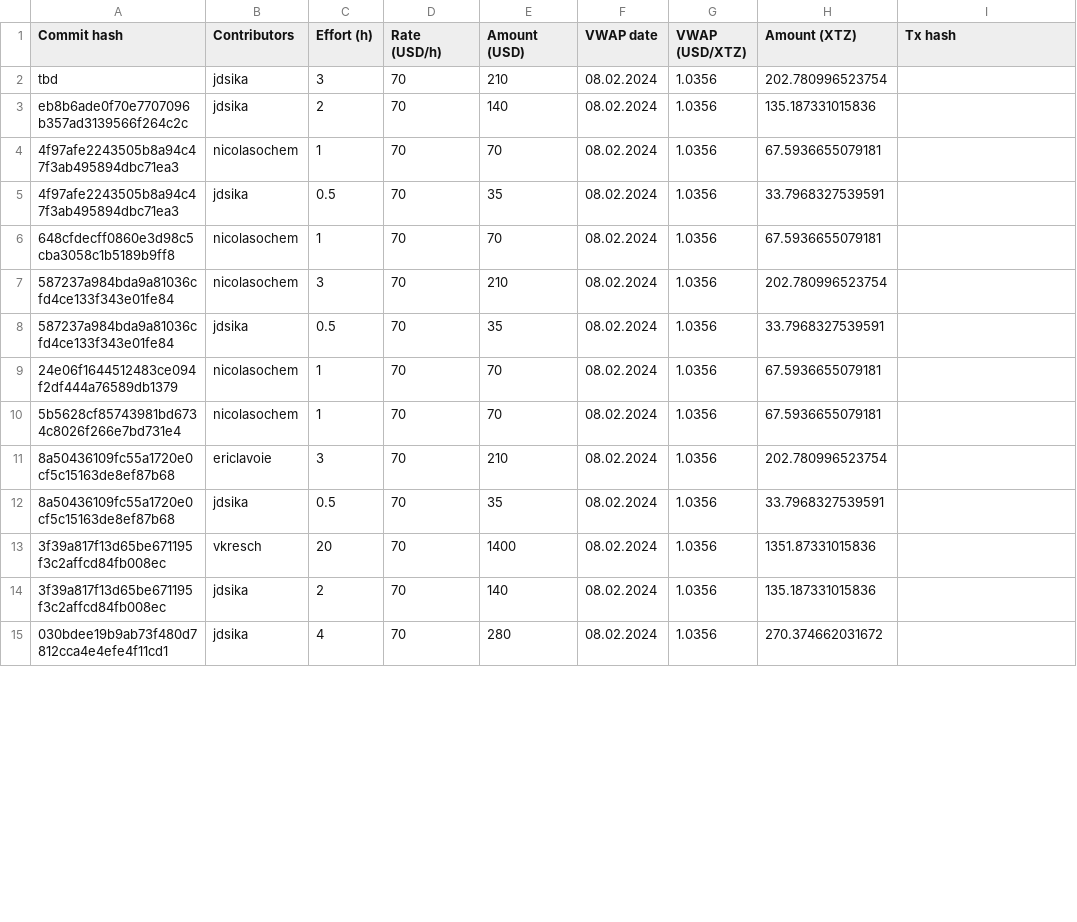
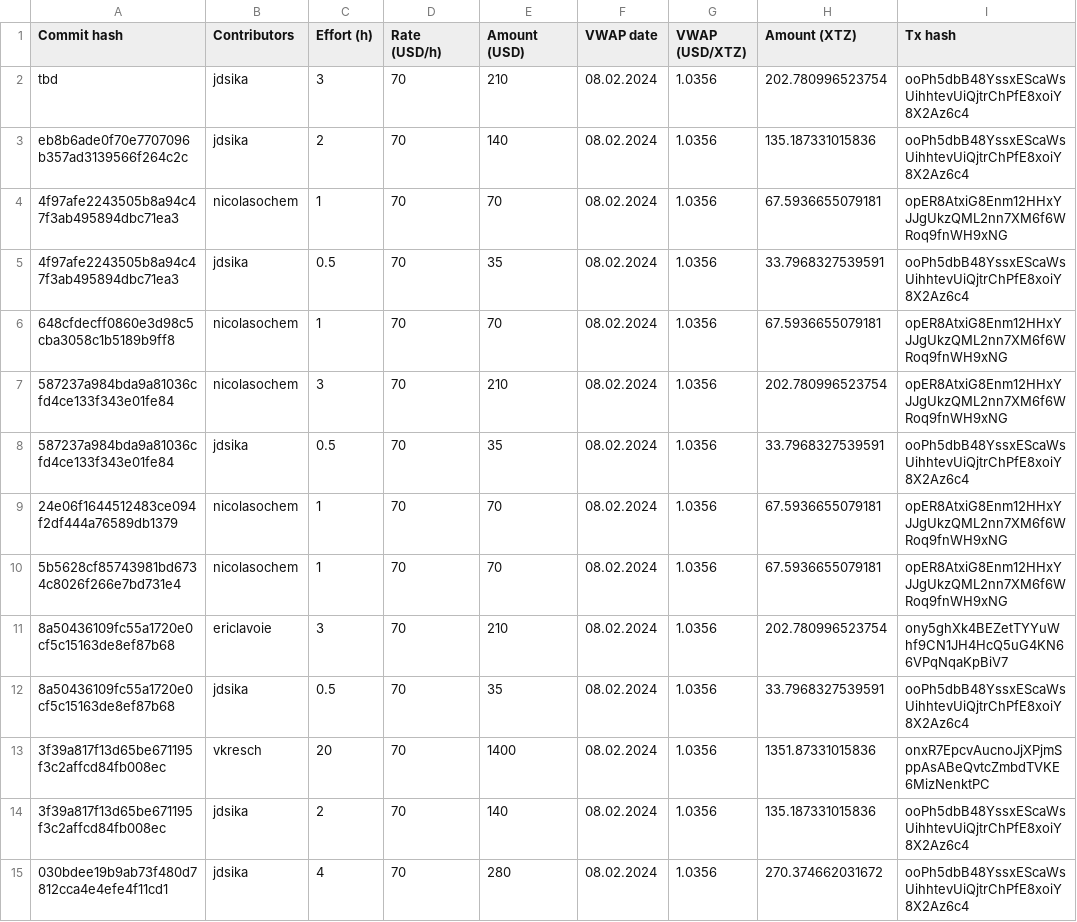
Before and after one commit to tezos-reward-distributor-organization/tezos-reward-distributor, a CSV file: contribution_payment_history.csv, drawn as a sheet; only a part is shown; the diff covers the shown part only.

Commit message:
Add transaction hashes

```diff
--- a/contribution_payment_history.csv
+++ b/contribution_payment_history.csv
@@ -1,15 +1,15 @@
 Commit hash, Contributors, Effort (h), Rate (USD/h), Amount (USD), VWAP date, VWAP (USD/XTZ), Amount (XTZ), Tx hash
-tbd,jdsika,3,70,210,08.02.2024,1.0356,202.780996523754,
-eb8b6ade0f70e7707096b357ad3139566f264c2c,jdsika,2,70,140,08.02.2024,1.0356,135.187331015836,
-4f97afe2243505b8a94c47f3ab495894dbc71ea3,nicolasochem,1,70,70,08.02.2024,1.0356,67.5936655079181,
-4f97afe2243505b8a94c47f3ab495894dbc71ea3,jdsika,0.5,70,35,08.02.2024,1.0356,33.7968327539591,
-648cfdecff0860e3d98c5cba3058c1b5189b9ff8,nicolasochem,1,70,70,08.02.2024,1.0356,67.5936655079181,
-587237a984bda9a81036cfd4ce133f343e01fe84,nicolasochem,3,70,210,08.02.2024,1.0356,202.780996523754,
-587237a984bda9a81036cfd4ce133f343e01fe84,jdsika,0.5,70,35,08.02.2024,1.0356,33.7968327539591,
-24e06f1644512483ce094f2df444a76589db1379,nicolasochem,1,70,70,08.02.2024,1.0356,67.5936655079181,
-5b5628cf85743981bd6734c8026f266e7bd731e4,nicolasochem,1,70,70,08.02.2024,1.0356,67.5936655079181,
-8a50436109fc55a1720e0cf5c15163de8ef87b68,ericlavoie,3,70,210,08.02.2024,1.0356,202.780996523754,
-8a50436109fc55a1720e0cf5c15163de8ef87b68,jdsika,0.5,70,35,08.02.2024,1.0356,33.7968327539591,
-3f39a817f13d65be671195f3c2affcd84fb008ec,vkresch,20,70,1400,08.02.2024,1.0356,1351.87331015836,
-3f39a817f13d65be671195f3c2affcd84fb008ec,jdsika,2,70,140,08.02.2024,1.0356,135.187331015836,
-030bdee19b9ab73f480d7812cca4e4efe4f11cd1,jdsika,4,70,280,08.02.2024,1.0356,270.374662031672,
+tbd,jdsika,3,70,210,08.02.2024,1.0356,202.780996523754,ooPh5dbB48YssxEScaWsUihhtevUiQjtrChPfE8xoiY8X2Az6c4
+eb8b6ade0f70e7707096b357ad3139566f264c2c,jdsika,2,70,140,08.02.2024,1.0356,135.187331015836,ooPh5dbB48YssxEScaWsUihhtevUiQjtrChPfE8xoiY8X2Az6c4
+4f97afe2243505b8a94c47f3ab495894dbc71ea3,nicolasochem,1,70,70,08.02.2024,1.0356,67.5936655079181,opER8AtxiG8Enm12HHxYJJgUkzQML2nn7XM6f6WRoq9fnWH9xNG
+4f97afe2243505b8a94c47f3ab495894dbc71ea3,jdsika,0.5,70,35,08.02.2024,1.0356,33.7968327539591,ooPh5dbB48YssxEScaWsUihhtevUiQjtrChPfE8xoiY8X2Az6c4
+648cfdecff0860e3d98c5cba3058c1b5189b9ff8,nicolasochem,1,70,70,08.02.2024,1.0356,67.5936655079181,opER8AtxiG8Enm12HHxYJJgUkzQML2nn7XM6f6WRoq9fnWH9xNG
+587237a984bda9a81036cfd4ce133f343e01fe84,nicolasochem,3,70,210,08.02.2024,1.0356,202.780996523754,opER8AtxiG8Enm12HHxYJJgUkzQML2nn7XM6f6WRoq9fnWH9xNG
+587237a984bda9a81036cfd4ce133f343e01fe84,jdsika,0.5,70,35,08.02.2024,1.0356,33.7968327539591,ooPh5dbB48YssxEScaWsUihhtevUiQjtrChPfE8xoiY8X2Az6c4
+24e06f1644512483ce094f2df444a76589db1379,nicolasochem,1,70,70,08.02.2024,1.0356,67.5936655079181,opER8AtxiG8Enm12HHxYJJgUkzQML2nn7XM6f6WRoq9fnWH9xNG
+5b5628cf85743981bd6734c8026f266e7bd731e4,nicolasochem,1,70,70,08.02.2024,1.0356,67.5936655079181,opER8AtxiG8Enm12HHxYJJgUkzQML2nn7XM6f6WRoq9fnWH9xNG
+8a50436109fc55a1720e0cf5c15163de8ef87b68,ericlavoie,3,70,210,08.02.2024,1.0356,202.780996523754,ony5ghXk4BEZetTYYuWhf9CN1JH4HcQ5uG4KN66VPqNqaKpBiV7
+8a50436109fc55a1720e0cf5c15163de8ef87b68,jdsika,0.5,70,35,08.02.2024,1.0356,33.7968327539591,ooPh5dbB48YssxEScaWsUihhtevUiQjtrChPfE8xoiY8X2Az6c4
+3f39a817f13d65be671195f3c2affcd84fb008ec,vkresch,20,70,1400,08.02.2024,1.0356,1351.87331015836,onxR7EpcvAucnoJjXPjmSppAsABeQvtcZmbdTVKE6MizNenktPC
+3f39a817f13d65be671195f3c2affcd84fb008ec,jdsika,2,70,140,08.02.2024,1.0356,135.187331015836,ooPh5dbB48YssxEScaWsUihhtevUiQjtrChPfE8xoiY8X2Az6c4
+030bdee19b9ab73f480d7812cca4e4efe4f11cd1,jdsika,4,70,280,08.02.2024,1.0356,270.374662031672,ooPh5dbB48YssxEScaWsUihhtevUiQjtrChPfE8xoiY8X2Az6c4
```
Also changed, not shown: 39 edited cells elsewhere in this file.
